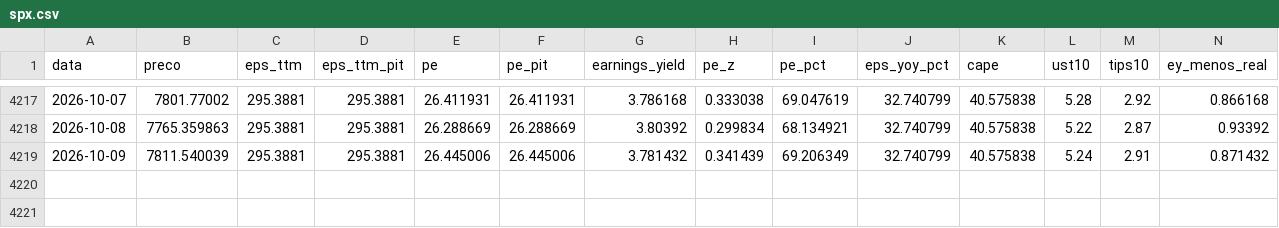
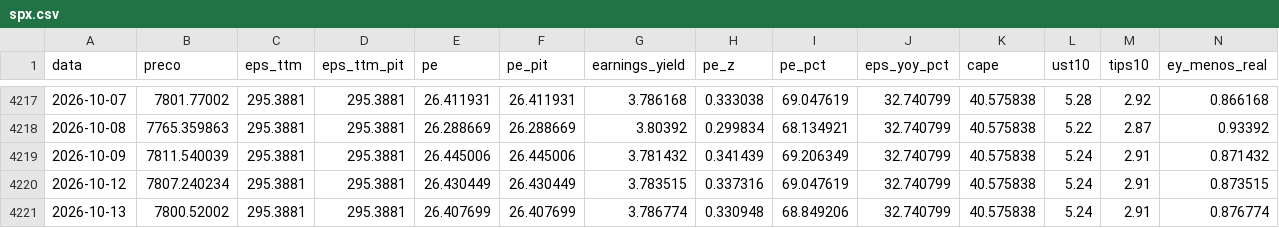
Before and after one commit to jmagomez/ibov-spx-pe-dashboard, a CSV file: data/processed/spx.csv, drawn as a sheet; only a part is shown, gaps mark what is left out; rows hold the shown columns only; the diff names each change by its address in the sheet, - before the commit and + after, or states it on an @@ line.

```diff
--- a/data/processed/spx.csv
+++ b/data/processed/spx.csv
+row 4220: 2026-10-12 | 7807.240234 | 295.3881 | 295.3881 | 26.430449 | 26.430449 | 3.783515 | 0.337316 | 69.047619 | 32.740799 | 40.575838 | 5.24 | 2.91 | 0.873515
+row 4221: 2026-10-13 | 7800.52002 | 295.3881 | 295.3881 | 26.407699 | 26.407699 | 3.786774 | 0.330948 | 68.849206 | 32.740799 | 40.575838 | 5.24 | 2.91 | 0.876774
```
Also changed, not shown: data/processed/acoes_cvm.csv, data/processed/comparativo.csv, 6 other files.
